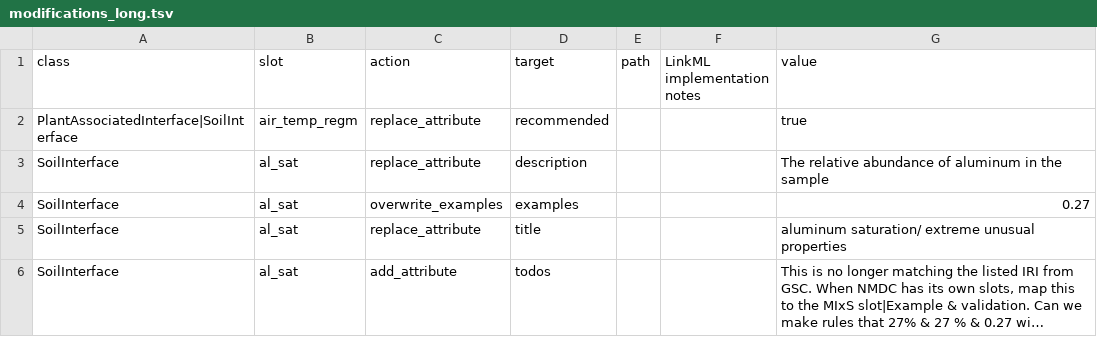
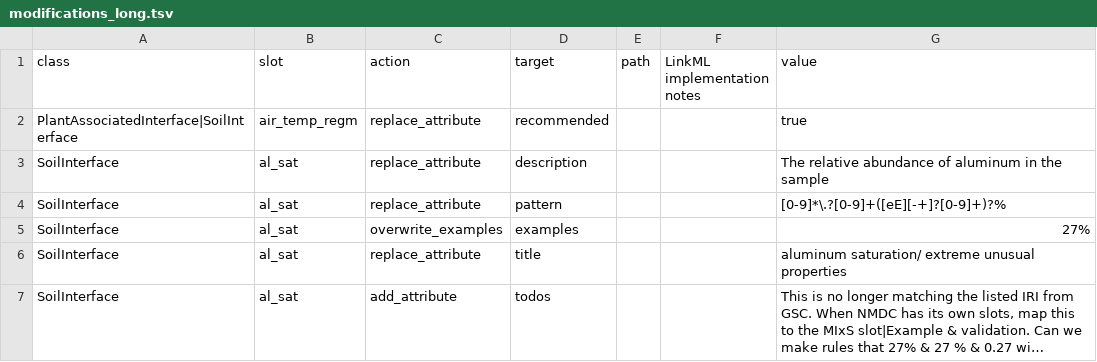
Before and after one commit to microbiomedata/submission-schema, a TSV file: sheets_and_friends/tsv_in/modifications_long.tsv, drawn as a sheet; only a part is shown; long unchanged cells end in ….

Commit message:
Update al_sat pattern and example to use percentage format

```diff
--- a/sheets_and_friends/tsv_in/modifications_long.tsv
+++ b/sheets_and_friends/tsv_in/modifications_long.tsv
@@ -3,3 +3,4 @@ PlantAssociatedInterface|SoilInterface	air_temp_regm	replace_attribute	recommend
 SoilInterface	al_sat	replace_attribute	description			The relative abundance of aluminum in the sample
-SoilInterface	al_sat	overwrite_examples	examples			0.27
+SoilInterface	al_sat	replace_attribute	pattern			[0-9]*\.?[0-9]+([eE][-+]?[0-9]+)?%
+SoilInterface	al_sat	overwrite_examples	examples			27%
 SoilInterface	al_sat	replace_attribute	title			aluminum saturation/ extreme unusual properties
```
